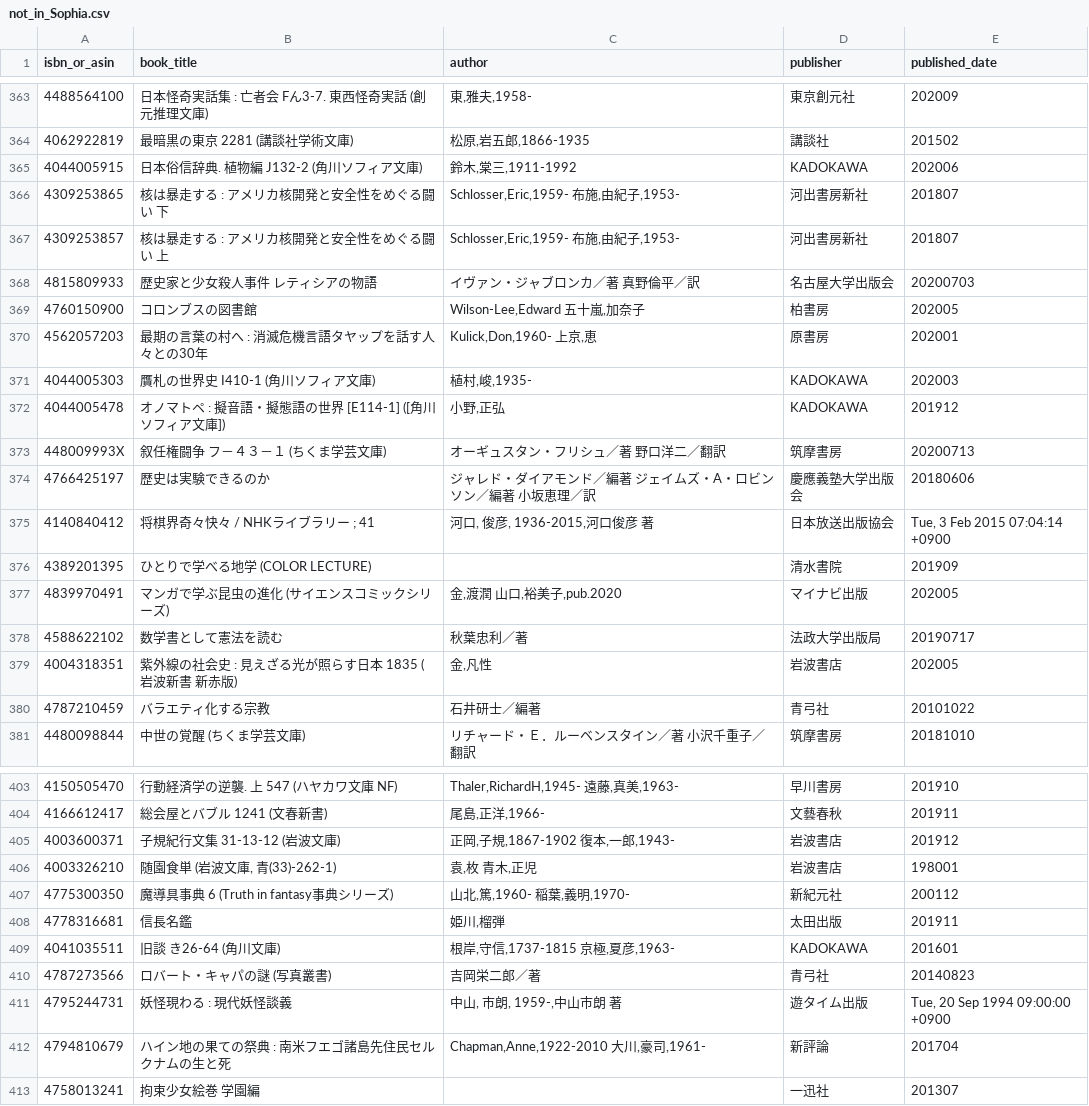
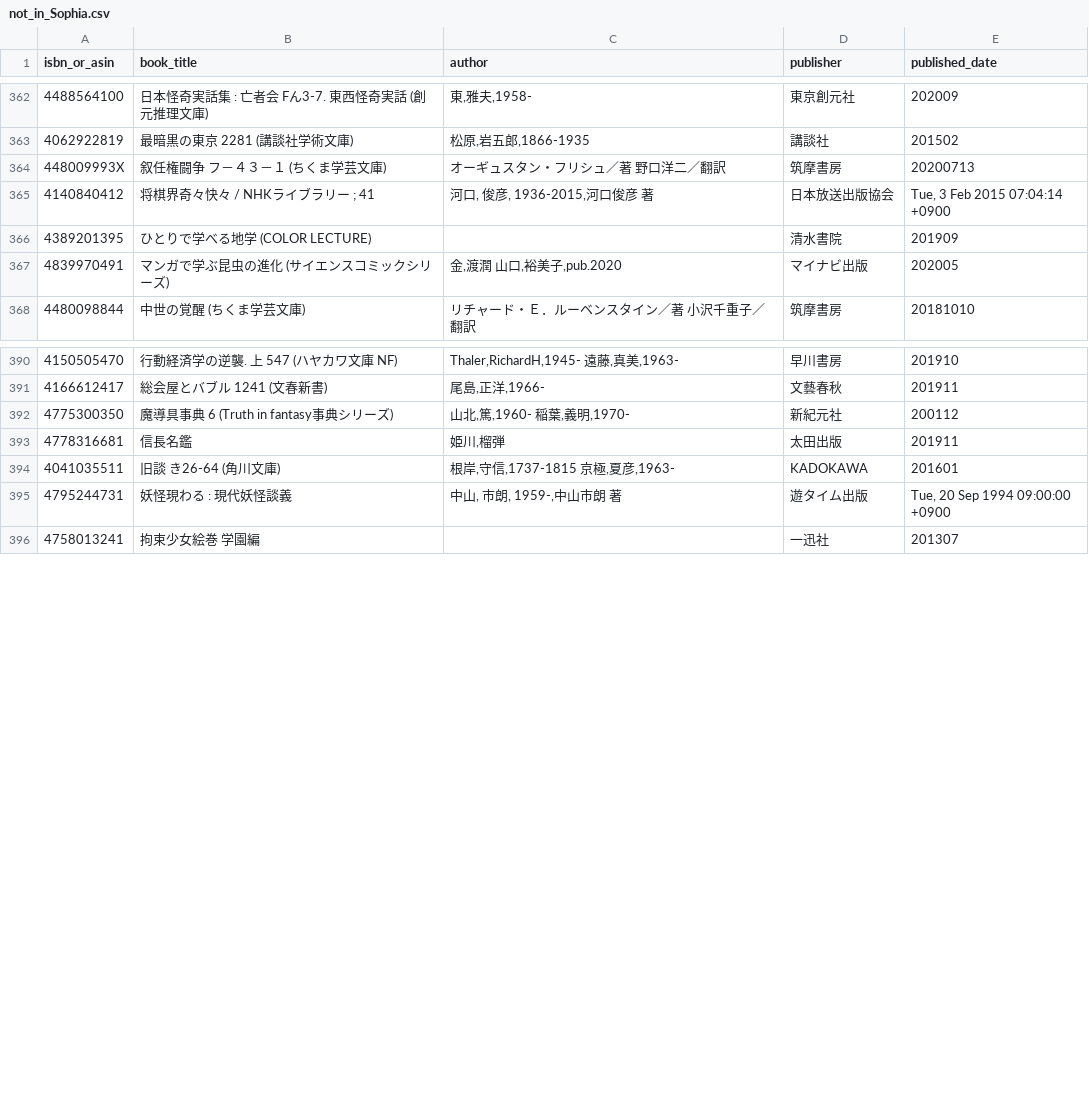
Before and after one commit to stepney141/bookmeter, a CSV file: csv/not_in_Sophia.csv, drawn as a sheet; only a part is shown, gaps mark what is left out; removed rows and columns are numbered as before the commit, all else as after; the diff covers the shown part only; the diff names each change by its address in the sheet, - before the commit and + after, or states it on an @@ line.

```diff
--- a/csv/not_in_Sophia.csv
+++ b/csv/not_in_Sophia.csv
-row 365: 4044005915 | 日本俗信辞典. 植物編 J132-2 (角川ソフィア文庫) | 鈴木,棠三,1911-1992 | KADOKAWA | 202006
-row 366: 4309253865 | 核は暴走する : アメリカ核開発と安全性をめぐる闘い 下 | Schlosser,Eric,1959- 布施,由紀子,1953- | 河出書房新社 | 201807
-row 367: 4309253857 | 核は暴走する : アメリカ核開発と安全性をめぐる闘い 上 | Schlosser,Eric,1959- 布施,由紀子,1953- | 河出書房新社 | 201807
-row 368: 4815809933 | 歴史家と少女殺人事件 レティシアの物語 | イヴァン・ジャブロンカ／著 真野倫平／訳 | 名古屋大学出版会 | 20200703
-row 369: 4760150900 | コロンブスの図書館 | Wilson-Lee,Edward 五十嵐,加奈子 | 柏書房 | 202005
-row 370: 4562057203 | 最期の言葉の村へ : 消滅危機言語タヤップを話す人々との30年 | Kulick,Don,1960- 上京,恵 | 原書房 | 202001
-row 371: 4044005303 | 贋札の世界史 I410-1 (角川ソフィア文庫) | 植村,峻,1935- | KADOKAWA | 202003
-row 372: 4044005478 | オノマトペ : 擬音語・擬態語の世界 [E114-1] ([角川ソフィア文庫]) | 小野,正弘 | KADOKAWA | 201912
-row 374: 4766425197 | 歴史は実験できるのか | ジャレド・ダイアモンド／編著 ジェイムズ・A・ロビンソン／編著 小坂恵理／訳 | 慶應義塾大学出版会 | 20180606
-row 378: 4588622102 | 数学書として憲法を読む | 秋葉忠利／著 | 法政大学出版局 | 20190717
-row 379: 4004318351 | 紫外線の社会史 : 見えざる光が照らす日本 1835 (岩波新書 新赤版) | 金,凡性 | 岩波書店 | 202005
-row 380: 4787210459 | バラエティ化する宗教 | 石井研士／編著 | 青弓社 | 20101022
-row 405: 4003600371 | 子規紀行文集 31-13-12 (岩波文庫) | 正岡,子規,1867-1902 復本,一郎,1943- | 岩波書店 | 201912
-row 406: 4003326210 | 随園食単 (岩波文庫, 青(33)-262-1) | 袁,枚 青木,正児 | 岩波書店 | 198001
-row 410: 4787273566 | ロバート・キャパの謎 (写真叢書) | 吉岡栄二郎／著 | 青弓社 | 20140823
-row 412: 4794810679 | ハイン地の果ての祭典 : 南米フエゴ諸島先住民セルクナムの生と死 | Chapman,Anne,1922-2010 大川,豪司,1961- | 新評論 | 201704
```
Also changed, not shown: 2 added rows, 8 removed rows and 1 edited cell elsewhere in this file, csv/bookmeter_wish_books.csv, csv/in_Sophia.csv, 6 other files.
